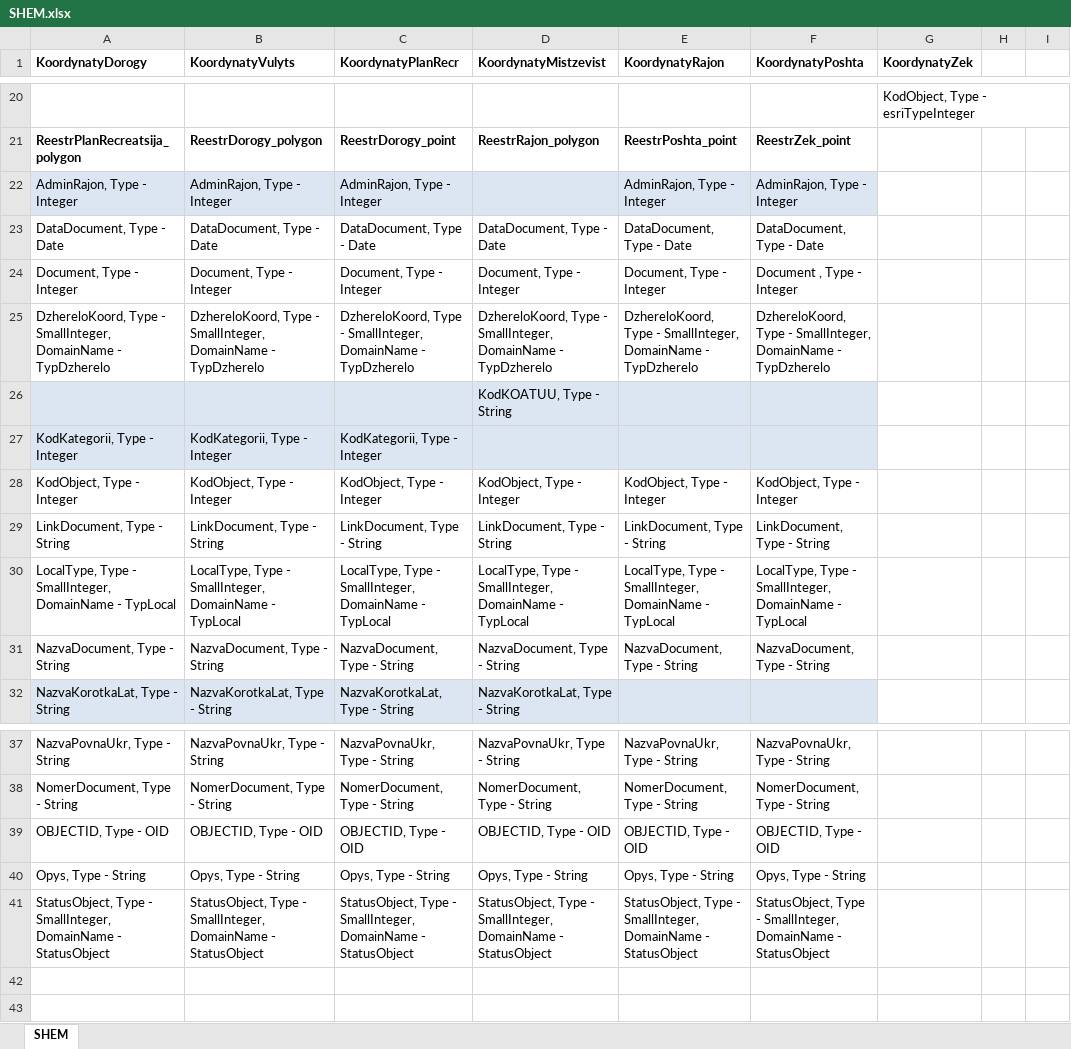
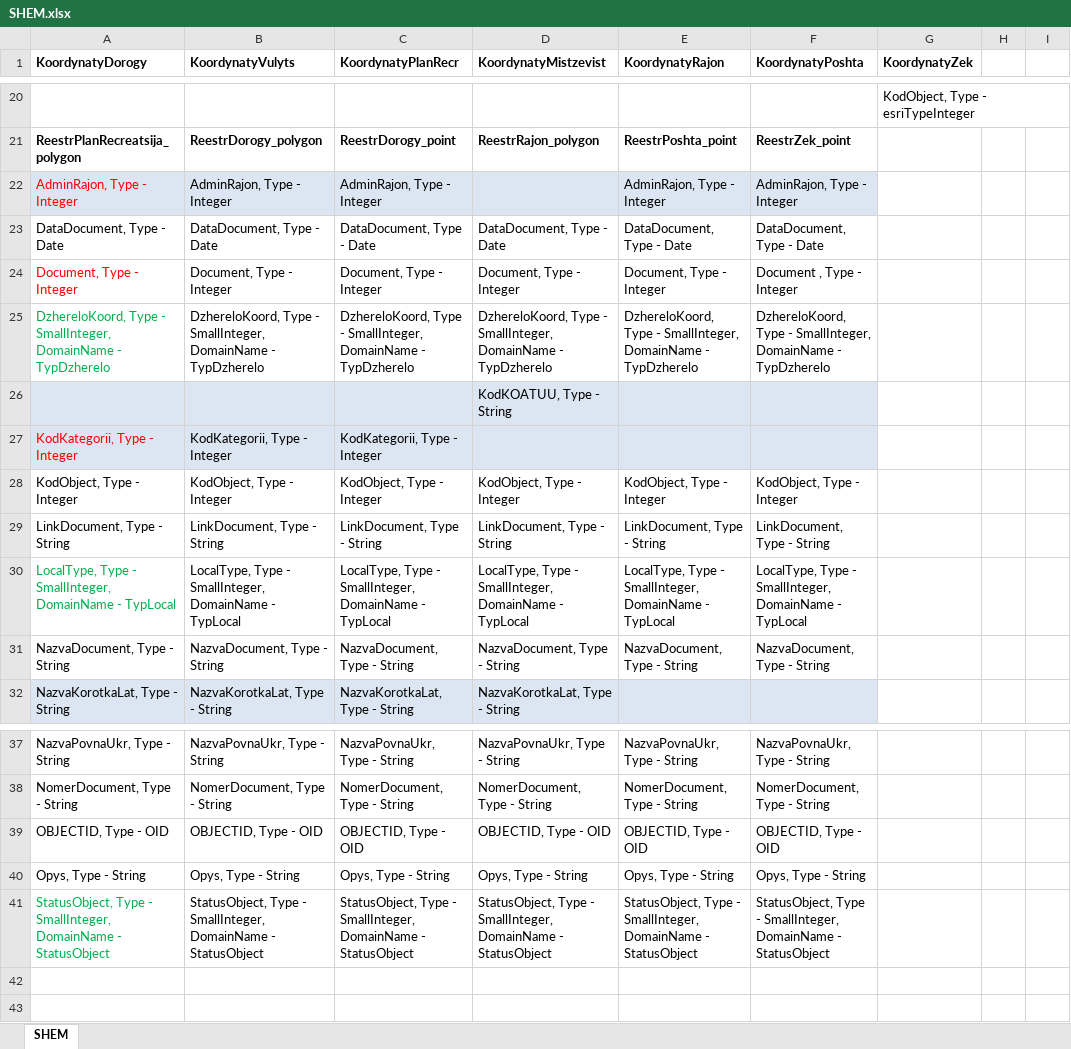
Before and after one commit to marmusevich/ArcGis_addin, an Excel workbook: WorckWithKadastr/SHEM.xlsx, sheet SHEM, drawn as a sheet; only a part is shown, gaps mark what is left out; values as stored, in another font and other column widths than the file's, no borders; the diff names each change by its address in the sheet, - before the commit and + after, or states it on an @@ line.

```diff
--- a/WorckWithKadastr/SHEM.xlsx (sheet SHEM)
+++ b/WorckWithKadastr/SHEM.xlsx (sheet SHEM)
-A22 text colour: black
+A22 text colour: #FF0000
-A24 text colour: black
+A24 text colour: #FF0000
-A25 text colour: black
+A25 text colour: #00B050
-A27 text colour: black
+A27 text colour: #FF0000
-A30 text colour: black
+A30 text colour: #00B050
-A41 text colour: black
+A41 text colour: #00B050
```
